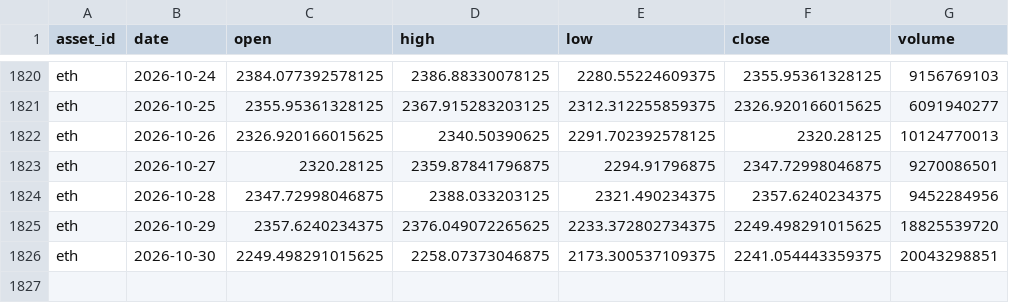
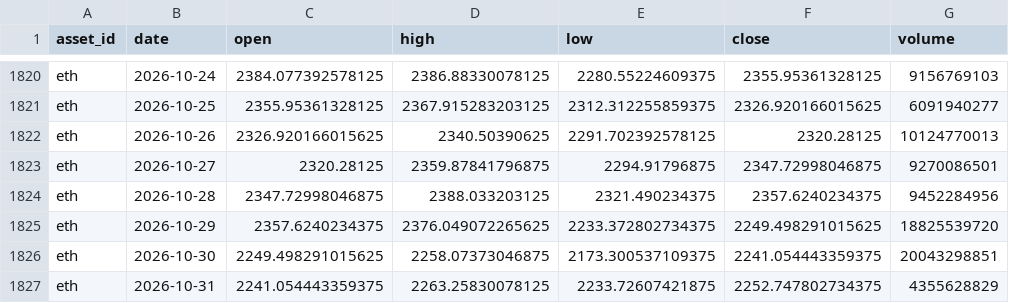
Before and after one commit to JunyiWu97/cross-asset-structure-monitor, a CSV file: data/history_public/eth.csv, drawn as a sheet; only a part is shown, gaps mark what is left out; the diff names each change by its address in the sheet, - before the commit and + after, or states it on an @@ line.

```diff
--- a/data/history_public/eth.csv
+++ b/data/history_public/eth.csv
+row 1827: eth | 2026-10-31 | 2241.054443359375 | 2263.25830078125 | 2233.72607421875 | 2252.747802734375 | 4355628829
```
Also changed, not shown: data/history_public/btc.csv, data/history_public/cc.csv, 5 other files.
